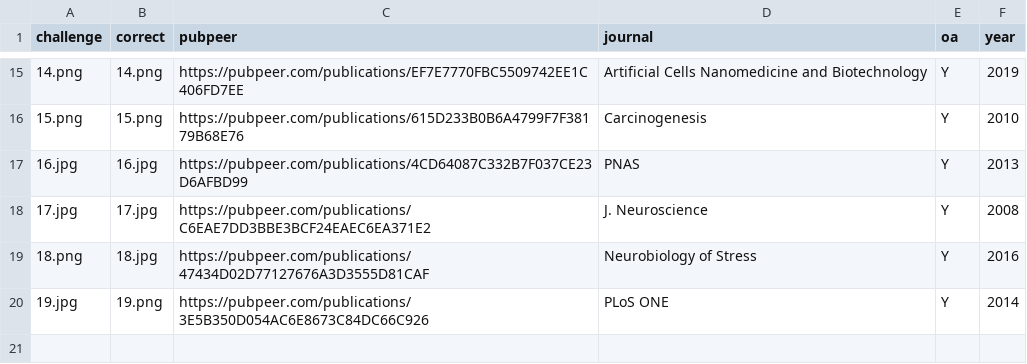
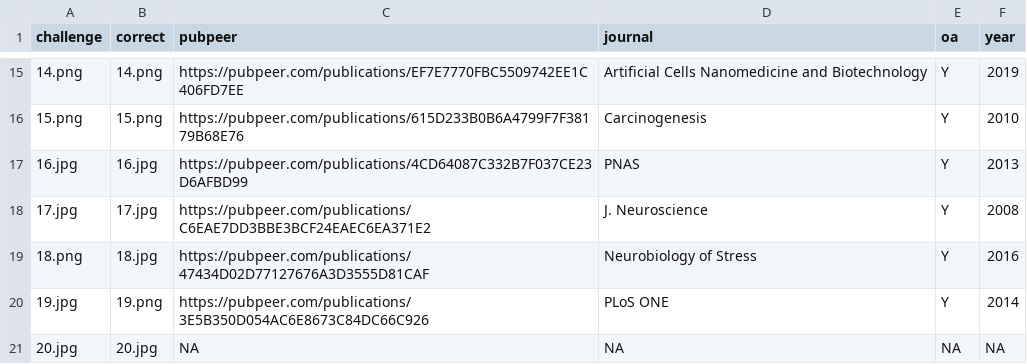
Before and after one commit to roryk/bik-manipulation, a CSV file: key.csv, drawn as a sheet; only a part is shown, gaps mark what is left out; the diff names each change by its address in the sheet, - before the commit and + after, or states it on an @@ line.

```diff
--- a/key.csv
+++ b/key.csv
+row 21: 20.jpg | 20.jpg | NA | NA | NA | NA
```
Also changed, not shown: 2 other files.
